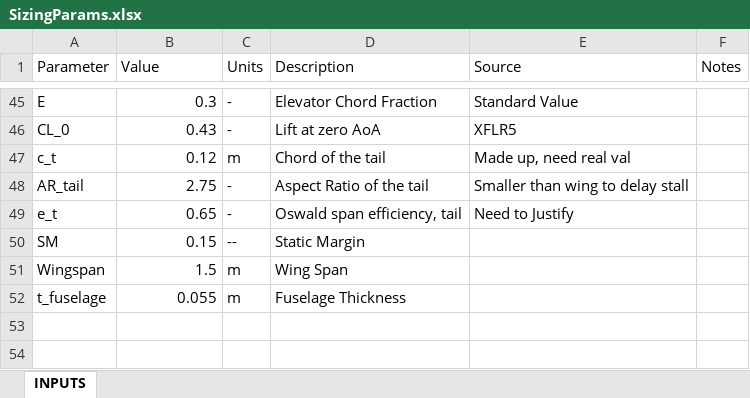
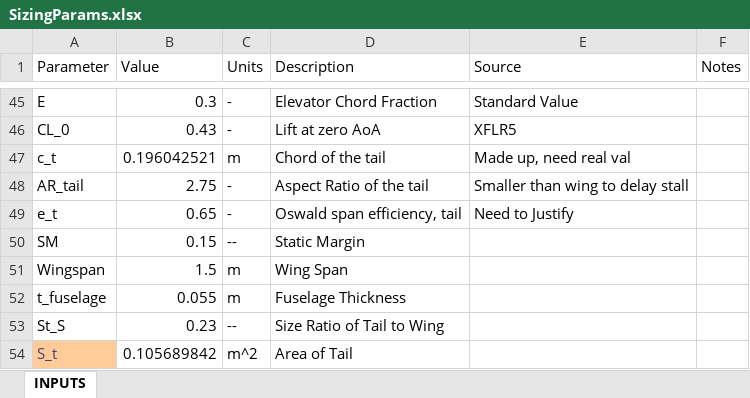
Before and after one commit to HudsonReynolds/451-DBF-Team01, an Excel workbook: SizingParams.xlsx, sheet INPUTS, drawn as a sheet; only a part is shown, gaps mark what is left out; values as stored, in another font and other column widths than the file's, no borders; charts and pictures not drawn; the diff names each change by its address in the sheet, - before the commit and + after, or states it on an @@ line.

```diff
--- a/SizingParams.xlsx (sheet INPUTS)
+++ b/SizingParams.xlsx (sheet INPUTS)
-B47 (Value): 0.12
+B47 (Value): 0.196042521
+row 53: St_S | 0.23 | -- | Size Ratio of Tail to Wing
+row 54: S_t | 0.105689842 | m^2 | Area of Tail
```
Also changed, not shown: 2 other files.
